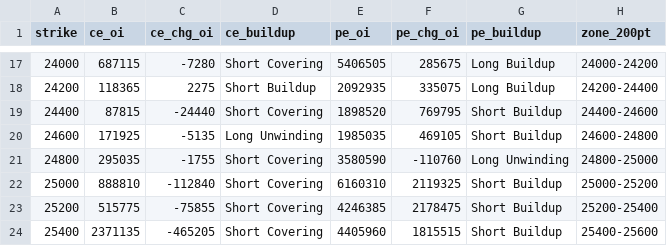
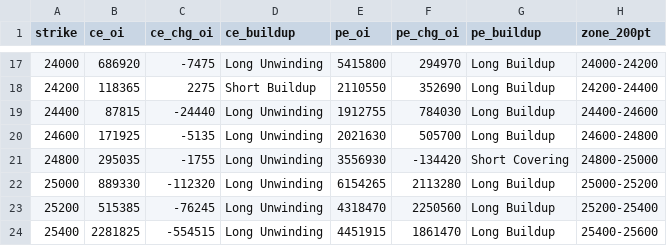
Before and after one commit to ddtambe/Nifty50_Options, a CSV file: data/2026-11-25/2026-12-01_buildup.csv, drawn as a sheet; only a part is shown, gaps mark what is left out; the diff covers the shown part only.

```diff
--- a/data/2026-11-25/2026-12-01_buildup.csv
+++ b/data/2026-11-25/2026-12-01_buildup.csv
@@ -17,8 +17,8 @@ strike,ce_oi,ce_chg_oi,ce_buildup,pe_oi,pe_chg_oi,pe_buildup,zone_200pt
-24000,687115,-7280,Short Covering,5406505,285675,Long Buildup,24000-24200
-24200,118365,2275,Short Buildup,2092935,335075,Long Buildup,24200-24400
-24400,87815,-24440,Short Covering,1898520,769795,Short Buildup,24400-24600
-24600,171925,-5135,Long Unwinding,1985035,469105,Short Buildup,24600-24800
-24800,295035,-1755,Short Covering,3580590,-110760,Long Unwinding,24800-25000
-25000,888810,-112840,Short Covering,6160310,2119325,Short Buildup,25000-25200
-25200,515775,-75855,Short Covering,4246385,2178475,Short Buildup,25200-25400
-25400,2371135,-465205,Short Covering,4405960,1815515,Short Buildup,25400-25600
+24000,686920,-7475,Long Unwinding,5415800,294970,Long Buildup,24000-24200
+24200,118365,2275,Short Buildup,2110550,352690,Long Buildup,24200-24400
+24400,87815,-24440,Long Unwinding,1912755,784030,Long Buildup,24400-24600
+24600,171925,-5135,Long Unwinding,2021630,505700,Long Buildup,24600-24800
+24800,295035,-1755,Long Unwinding,3556930,-134420,Short Covering,24800-25000
+25000,889330,-112320,Long Unwinding,6154265,2113280,Long Buildup,25000-25200
+25200,515385,-76245,Long Unwinding,4318470,2250560,Long Buildup,25200-25400
+25400,2281825,-554515,Long Unwinding,4451915,1861470,Long Buildup,25400-25600
```
Also changed, not shown: 98 edited cells elsewhere in this file, data/2026-11-25/2026-12-01_raw.csv, data/2026-11-25/2026-12-08_raw.csv, 7 other files.
